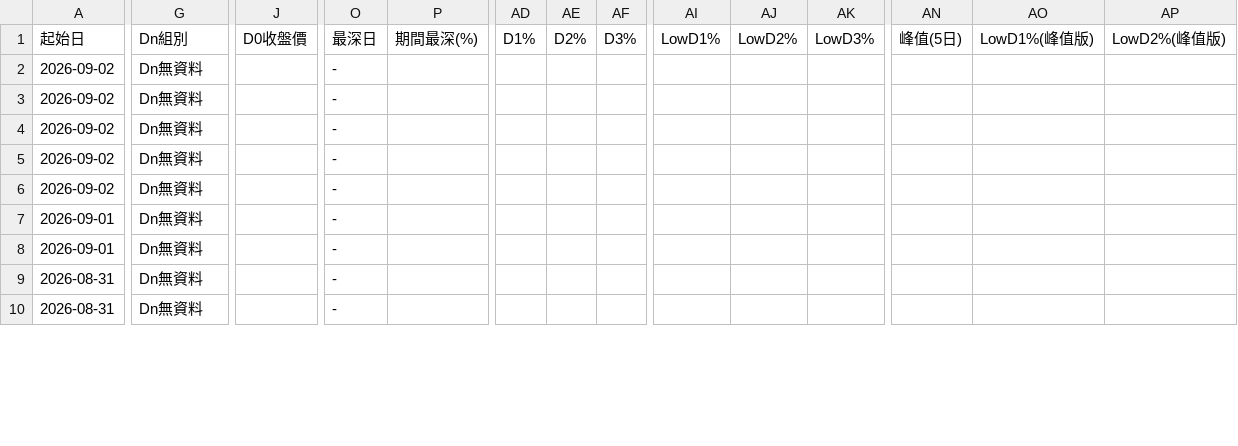
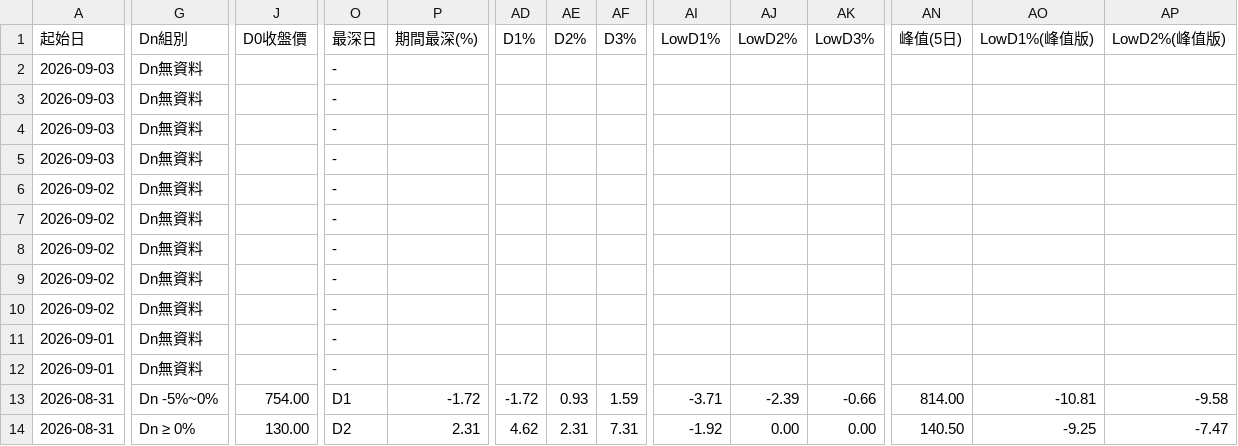
Before and after one commit to KevinYang515/disposal-signals, a CSV file: data/newregime_history.csv, drawn as a sheet; only a part is shown, gaps mark what is left out; addresses are those after the commit; rows hold the shown columns only; the diff covers the shown part only; the diff names each change by its address in the sheet, - before the commit and + after, or states it on an @@ line.

```diff
--- a/data/newregime_history.csv
+++ b/data/newregime_history.csv
+row 2: 2026-09-03 | Dn無資料 |  | -
+row 3: 2026-09-03 | Dn無資料 |  | -
+row 4: 2026-09-03 | Dn無資料 |  | -
+row 5: 2026-09-03 | Dn無資料 |  | -
-G13 (Dn組別): Dn無資料
+G13 (Dn組別): Dn -5%~0%
-J13 (D0收盤價): (empty)
+J13 (D0收盤價): 754.00
-O13 (最深日): -
+O13 (最深日): D1
-P13 (期間最深(%)): (empty)
+P13 (期間最深(%)): -1.72
-AD13 (D1%): (empty)
+AD13 (D1%): -1.72
-AE13 (D2%): (empty)
+AE13 (D2%): 0.93
-AF13 (D3%): (empty)
+AF13 (D3%): 1.59
-AI13 (LowD1%): (empty)
+AI13 (LowD1%): -3.71
-AJ13 (LowD2%): (empty)
+AJ13 (LowD2%): -2.39
-AK13 (LowD3%): (empty)
+AK13 (LowD3%): -0.66
-AN13 (峰值(5日)): (empty)
+AN13 (峰值(5日)): 814.00
-AO13 (LowD1%(峰值版)): (empty)
+AO13 (LowD1%(峰值版)): -10.81
-AP13 (LowD2%(峰值版)): (empty)
+AP13 (LowD2%(峰值版)): -9.58
-G14 (Dn組別): Dn無資料
+G14 (Dn組別): Dn ≥ 0%
-J14 (D0收盤價): (empty)
+J14 (D0收盤價): 130.00
-O14 (最深日): -
+O14 (最深日): D2
-P14 (期間最深(%)): (empty)
+P14 (期間最深(%)): 2.31
-AD14 (D1%): (empty)
+AD14 (D1%): 4.62
-AE14 (D2%): (empty)
+AE14 (D2%): 2.31
-AF14 (D3%): (empty)
+AF14 (D3%): 7.31
-AI14 (LowD1%): (empty)
+AI14 (LowD1%): -1.92
-AJ14 (LowD2%): (empty)
+AJ14 (LowD2%): 0.00
-AK14 (LowD3%): (empty)
+AK14 (LowD3%): 0.00
-AN14 (峰值(5日)): (empty)
+AN14 (峰值(5日)): 140.50
-AO14 (LowD1%(峰值版)): (empty)
+AO14 (LowD1%(峰值版)): -9.25
-AP14 (LowD2%(峰值版)): (empty)
+AP14 (LowD2%(峰值版)): -7.47
```
Also changed, not shown: 56 edited cells elsewhere in this file, data/history.csv, data/history_5min.csv, 4 other files.
